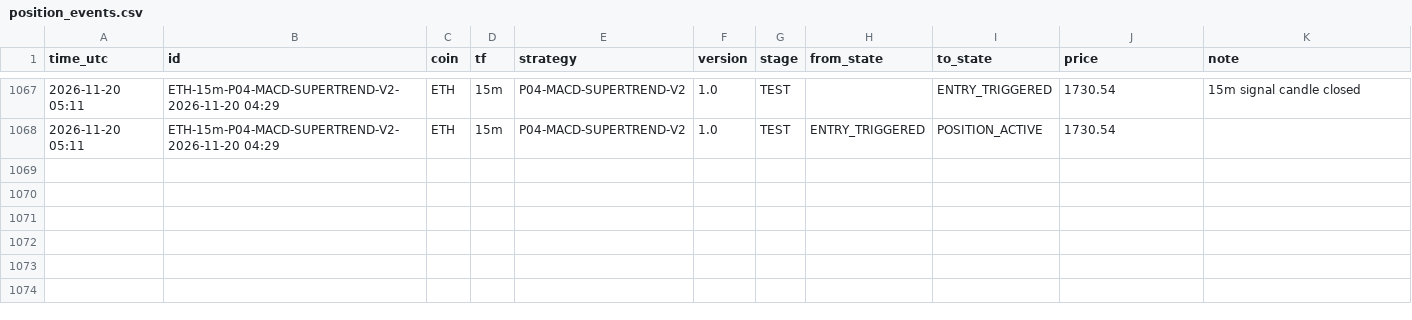
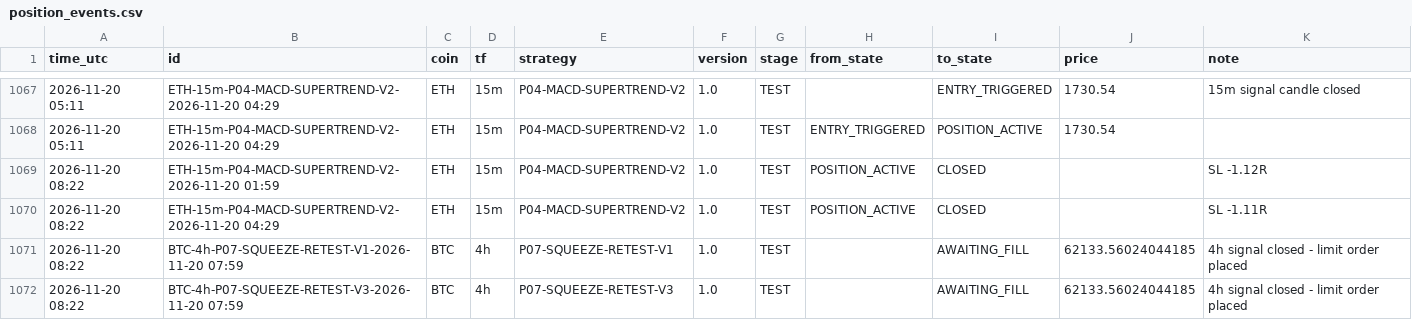
Before and after one commit to mayastraglobal-ui/crypto-signal-agent, a CSV file: reports/position_events.csv, drawn as a sheet; only a part is shown, gaps mark what is left out.

```diff
--- a/reports/position_events.csv
+++ b/reports/position_events.csv
@@ -1068 +1068,5 @@ time_utc,id,coin,tf,strategy,version,stage,from_state,to_state,price,note
 2026-11-20 05:11,ETH-15m-P04-MACD-SUPERTREND-V2-2026-11-20 04:29,ETH,15m,P04-MACD-SUPERTREND-V2,1.0,TEST,ENTRY_TRIGGERED,POSITION_ACTIVE,1730.54,
+2026-11-20 08:22,ETH-15m-P04-MACD-SUPERTREND-V2-2026-11-20 01:59,ETH,15m,P04-MACD-SUPERTREND-V2,1.0,TEST,POSITION_ACTIVE,CLOSED,,SL -1.12R
+2026-11-20 08:22,ETH-15m-P04-MACD-SUPERTREND-V2-2026-11-20 04:29,ETH,15m,P04-MACD-SUPERTREND-V2,1.0,TEST,POSITION_ACTIVE,CLOSED,,SL -1.11R
+2026-11-20 08:22,BTC-4h-P07-SQUEEZE-RETEST-V1-2026-11-20 07:59,BTC,4h,P07-SQUEEZE-RETEST-V1,1.0,TEST,,AWAITING_FILL,62133.56024044185,4h signal closed - limit order placed
+2026-11-20 08:22,BTC-4h-P07-SQUEEZE-RETEST-V3-2026-11-20 07:59,BTC,4h,P07-SQUEEZE-RETEST-V3,1.0,TEST,,AWAITING_FILL,62133.56024044185,4h signal closed - limit order placed
```
Also changed, not shown: reports/signals_log.csv, reports/strategy_scoreboard.csv, 25 other files.
